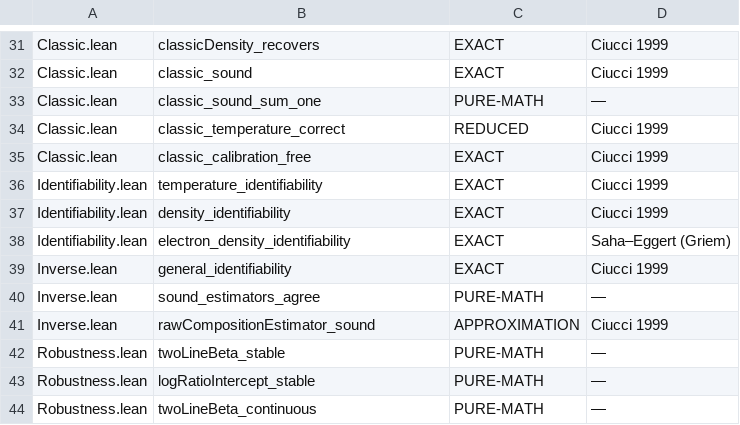
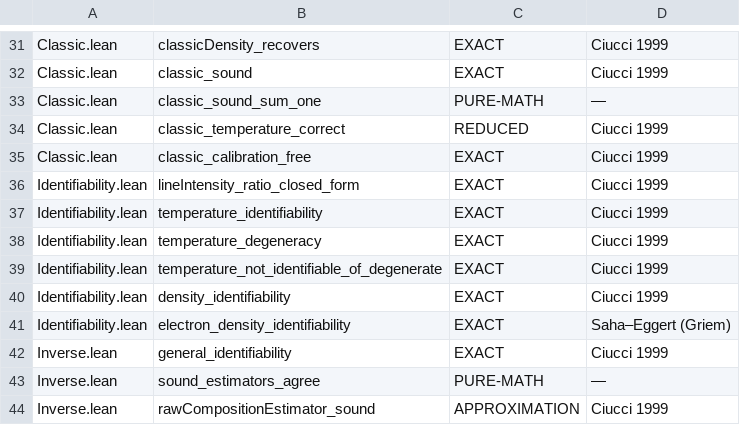
Before and after one commit to TheFermiSea/cflibs-formal, a TSV file: docs/scope-tags.tsv, drawn as a sheet; only a part is shown, gaps mark what is left out; the shorter side is filled out with more unchanged rows.

```diff
--- a/docs/scope-tags.tsv
+++ b/docs/scope-tags.tsv
@@ -35,3 +35,6 @@ Classic.lean	classic_temperature_correct	REDUCED	Ciucci 1999
 Classic.lean	classic_calibration_free	EXACT	Ciucci 1999
+Identifiability.lean	lineIntensity_ratio_closed_form	EXACT	Ciucci 1999
 Identifiability.lean	temperature_identifiability	EXACT	Ciucci 1999
+Identifiability.lean	temperature_degeneracy	EXACT	Ciucci 1999
+Identifiability.lean	temperature_not_identifiable_of_degenerate	EXACT	Ciucci 1999
 Identifiability.lean	density_identifiability	EXACT	Ciucci 1999
```
Also changed, not shown: 4 other files.
